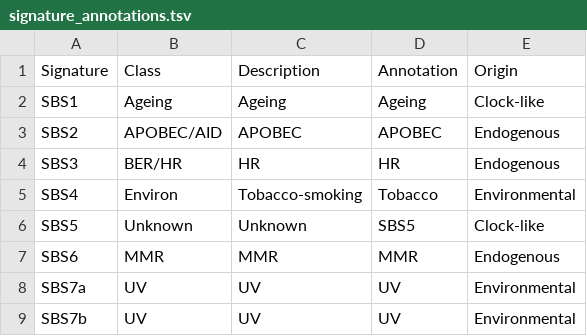
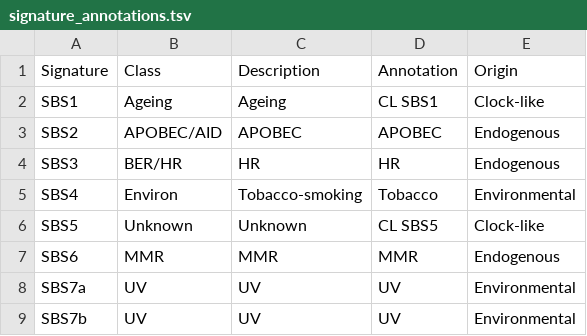
Before and after one commit to annahyan/mutsigints, a TSV file: data/raw/signature_annotations.tsv, drawn as a sheet; only a part is shown; the diff names each change by its address in the sheet, - before the commit and + after, or states it on an @@ line.

Commit message:
updating the signature annotations

```diff
--- a/data/raw/signature_annotations.tsv
+++ b/data/raw/signature_annotations.tsv
-D2 (Annotation): Ageing
+D2 (Annotation): CL SBS1
-D6 (Annotation): SBS5
+D6 (Annotation): CL SBS5
```
